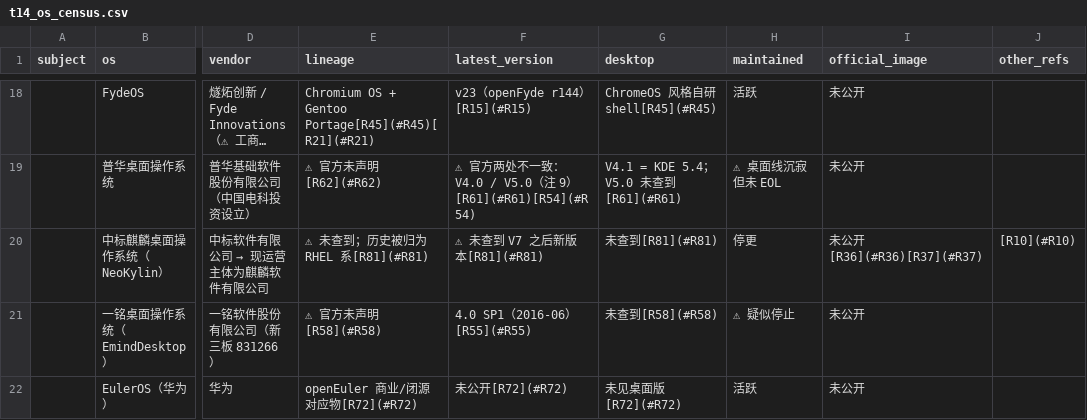
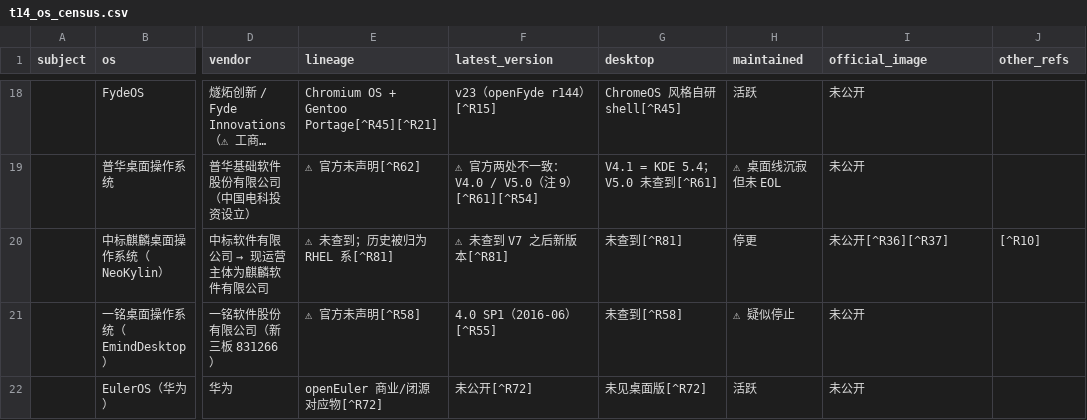
Before and after one commit to hansbug-research/cn-desktop-os-image-from-iso, a CSV file: derived/tables/t14_os_census.csv, drawn as a sheet; only a part is shown, gaps mark what is left out; long unchanged cells end in …; the diff covers the shown part only; the diff names each change by its address in the sheet, - before the commit and + after, or states it on an @@ line.

```diff
--- a/derived/tables/t14_os_census.csv
+++ b/derived/tables/t14_os_census.csv
-E18 (lineage): Chromium OS + Gentoo Portage[R45](#R45)[R21](#R21)
+E18 (lineage): Chromium OS + Gentoo Portage[^R45][^R21]
-F18 (latest_version): v23（openFyde r144）[R15](#R15)
+F18 (latest_version): v23（openFyde r144）[^R15]
-G18 (desktop): ChromeOS 风格自研 shell[R45](#R45)
+G18 (desktop): ChromeOS 风格自研 shell[^R45]
-E19 (lineage): ⚠ 官方未声明[R62](#R62)
+E19 (lineage): ⚠ 官方未声明[^R62]
-F19 (latest_version): ⚠ 官方两处不一致：V4.0 / V5.0（注 9）[R61](#R61)[R54](#R54)
+F19 (latest_version): ⚠ 官方两处不一致：V4.0 / V5.0（注 9）[^R61][^R54]
-G19 (desktop): V4.1 = KDE 5.4；V5.0 未查到[R61](#R61)
+G19 (desktop): V4.1 = KDE 5.4；V5.0 未查到[^R61]
-E20 (lineage): ⚠ 未查到；历史被归为 RHEL 系[R81](#R81)
+E20 (lineage): ⚠ 未查到；历史被归为 RHEL 系[^R81]
-F20 (latest_version): ⚠ 未查到 V7 之后新版本[R81](#R81)
+F20 (latest_version): ⚠ 未查到 V7 之后新版本[^R81]
-G20 (desktop): 未查到[R81](#R81)
+G20 (desktop): 未查到[^R81]
-I20 (official_image): 未公开[R36](#R36)[R37](#R37)
+I20 (official_image): 未公开[^R36][^R37]
-J20 (other_refs): [R10](#R10)
+J20 (other_refs): [^R10]
-E21 (lineage): ⚠ 官方未声明[R58](#R58)
+E21 (lineage): ⚠ 官方未声明[^R58]
-F21 (latest_version): 4.0 SP1（2016-06）[R55](#R55)
+F21 (latest_version): 4.0 SP1（2016-06）[^R55]
-G21 (desktop): 未查到[R58](#R58)
+G21 (desktop): 未查到[^R58]
-E22 (lineage): openEuler 商业/闭源对应物[R72](#R72)
+E22 (lineage): openEuler 商业/闭源对应物[^R72]
-F22 (latest_version): 未公开[R72](#R72)
+F22 (latest_version): 未公开[^R72]
-G22 (desktop): 未见桌面版[R72](#R72)
+G22 (desktop): 未见桌面版[^R72]
```
Also changed, not shown: 60 edited cells elsewhere in this file, 4 other files.
